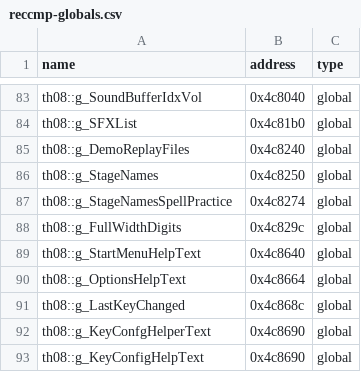
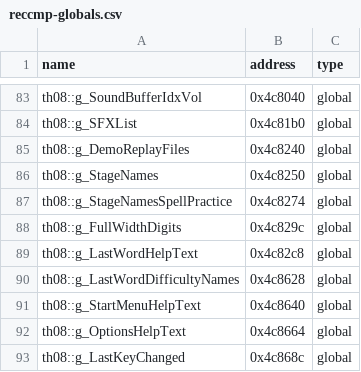
Before and after one commit to Swiizyu/th08, a CSV file: config/reccmp-globals.csv, drawn as a sheet; only a part is shown, gaps mark what is left out; the shorter side is filled out with more unchanged rows; the diff names each change by its address in the sheet, - before the commit and + after, or states it on an @@ line.

Commit message:
Add missing .data: g_LastWordHelpText (36 entries, unlock conditions w/ spell args) + g_LastWordDifficultyNames (raw SJIS) — fills 0x360 of the 0x3a4 gap before g_StartMenuHelpText
Co-authored-by: arena-agent <297053741+arena-agent@users.noreply.github.com>

```diff
--- a/config/reccmp-globals.csv
+++ b/config/reccmp-globals.csv
+row 89: th08::g_LastWordHelpText | 0x4c82c8 | global
+row 90: th08::g_LastWordDifficultyNames | 0x4c8628 | global
```
Also changed, not shown: 1 other file.
